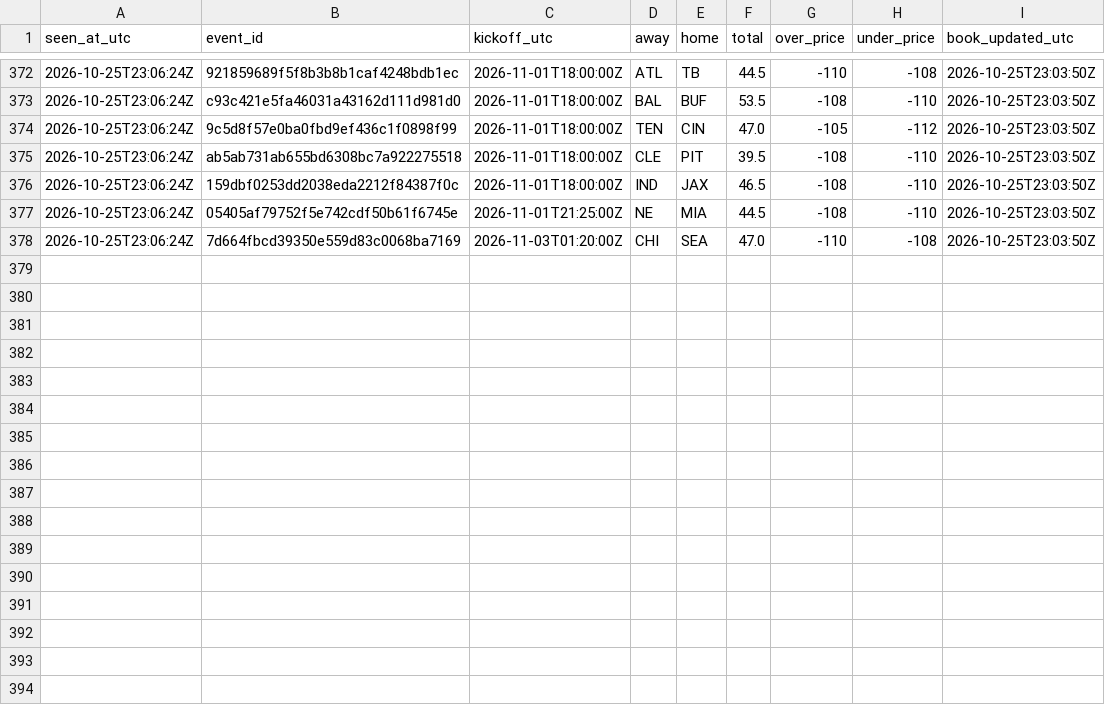
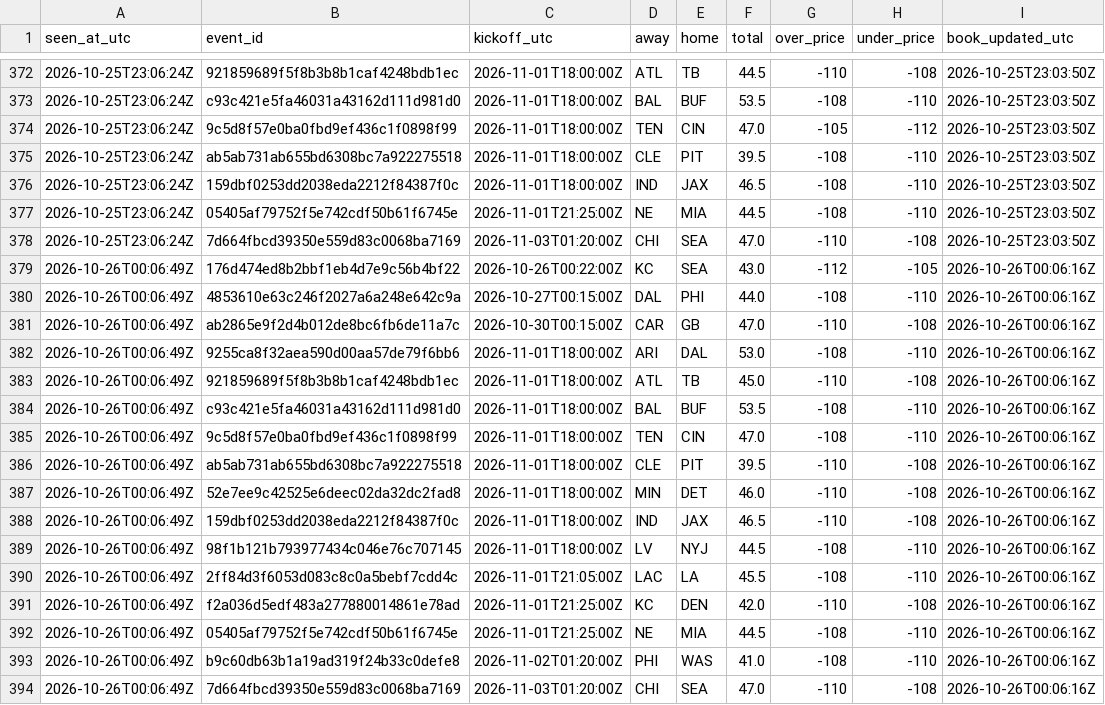
Before and after one commit to James72766/nfl-47-tracker, a CSV file: data/betmgm-lines.csv, drawn as a sheet; only a part is shown, gaps mark what is left out.

```diff
--- a/data/betmgm-lines.csv
+++ b/data/betmgm-lines.csv
@@ -378 +378,17 @@ seen_at_utc,event_id,kickoff_utc,away,home,total,over_price,under_price,book_upd
 2026-10-25T23:06:24Z,7d664fbcd39350e559d83c0068ba7169,2026-11-03T01:20:00Z,CHI,SEA,47.0,-110,-108,2026-10-25T23:03:50Z
+2026-10-26T00:06:49Z,176d474ed8b2bbf1eb4d7e9c56b4bf22,2026-10-26T00:22:00Z,KC,SEA,43.0,-112,-105,2026-10-26T00:06:16Z
+2026-10-26T00:06:49Z,4853610e63c246f2027a6a248e642c9a,2026-10-27T00:15:00Z,DAL,PHI,44.0,-108,-110,2026-10-26T00:06:16Z
+2026-10-26T00:06:49Z,ab2865e9f2d4b012de8bc6fb6de11a7c,2026-10-30T00:15:00Z,CAR,GB,47.0,-110,-108,2026-10-26T00:06:16Z
+2026-10-26T00:06:49Z,9255ca8f32aea590d00aa57de79f6bb6,2026-11-01T18:00:00Z,ARI,DAL,53.0,-108,-110,2026-10-26T00:06:16Z
+2026-10-26T00:06:49Z,921859689f5f8b3b8b1caf4248bdb1ec,2026-11-01T18:00:00Z,ATL,TB,45.0,-110,-108,2026-10-26T00:06:16Z
+2026-10-26T00:06:49Z,c93c421e5fa46031a43162d111d981d0,2026-11-01T18:00:00Z,BAL,BUF,53.5,-108,-110,2026-10-26T00:06:16Z
+2026-10-26T00:06:49Z,9c5d8f57e0ba0fbd9ef436c1f0898f99,2026-11-01T18:00:00Z,TEN,CIN,47.0,-108,-110,2026-10-26T00:06:16Z
+2026-10-26T00:06:49Z,ab5ab731ab655bd6308bc7a922275518,2026-11-01T18:00:00Z,CLE,PIT,39.5,-110,-108,2026-10-26T00:06:16Z
+2026-10-26T00:06:49Z,52e7ee9c42525e6deec02da32dc2fad8,2026-11-01T18:00:00Z,MIN,DET,46.0,-110,-108,2026-10-26T00:06:16Z
+2026-10-26T00:06:49Z,159dbf0253dd2038eda2212f84387f0c,2026-11-01T18:00:00Z,IND,JAX,46.5,-110,-108,2026-10-26T00:06:16Z
+2026-10-26T00:06:49Z,98f1b121b793977434c046e76c707145,2026-11-01T18:00:00Z,LV,NYJ,44.5,-108,-110,2026-10-26T00:06:16Z
+2026-10-26T00:06:49Z,2ff84d3f6053d083c8c0a5bebf7cdd4c,2026-11-01T21:05:00Z,LAC,LA,45.5,-108,-110,2026-10-26T00:06:16Z
+2026-10-26T00:06:49Z,f2a036d5edf483a277880014861e78ad,2026-11-01T21:25:00Z,KC,DEN,42.0,-110,-108,2026-10-26T00:06:16Z
+2026-10-26T00:06:49Z,05405af79752f5e742cdf50b61f6745e,2026-11-01T21:25:00Z,NE,MIA,44.5,-108,-110,2026-10-26T00:06:16Z
+2026-10-26T00:06:49Z,b9c60db63b1a19ad319f24b33c0defe8,2026-11-02T01:20:00Z,PHI,WAS,41.0,-108,-110,2026-10-26T00:06:16Z
+2026-10-26T00:06:49Z,7d664fbcd39350e559d83c0068ba7169,2026-11-03T01:20:00Z,CHI,SEA,47.0,-110,-108,2026-10-26T00:06:16Z
```
Also changed, not shown: data/research-flags.csv, data/robot-runs.csv, 1 other file.
